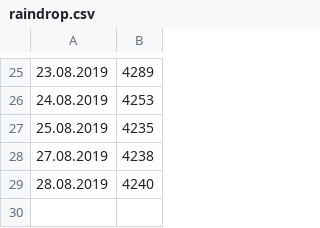
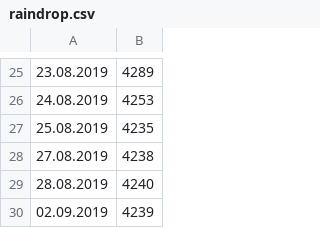
Before and after one commit to rprtr258/rprtr258.github.io, a CSV file: raindrop.csv, drawn as a sheet; only a part is shown, gaps mark what is left out; the diff names each change by its address in the sheet, - before the commit and + after, or states it on an @@ line.

```diff
--- a/raindrop.csv
+++ b/raindrop.csv
+row 30: 02.09.2019 | 4239
```
Also changed, not shown: 1 other file.
